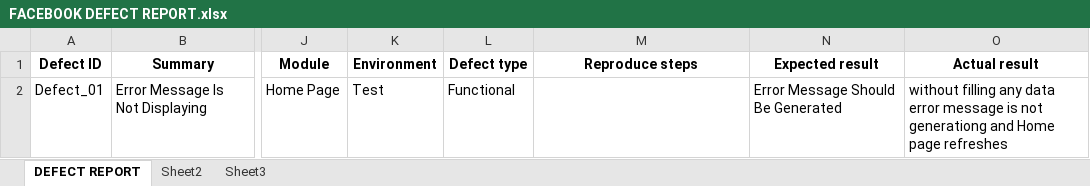
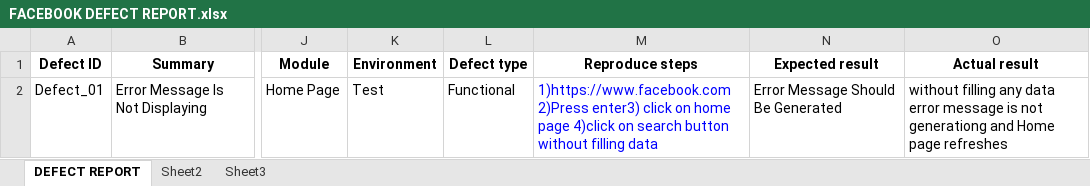
Before and after one commit to Devarsh4582/FACEBOOK-DEFECT-REPORT, an Excel workbook: FACEBOOK DEFECT REPORT.xlsx, sheet DEFECT REPORT, drawn as a sheet; only a part is shown, gaps mark what is left out; values as stored, in another font and other column widths than the file's, no borders; the diff names each change by its address in the sheet, - before the commit and + after, or states it on an @@ line.

Commit message:
Add files via upload

```diff
--- a/FACEBOOK DEFECT REPORT.xlsx (sheet DEFECT REPORT)
+++ b/FACEBOOK DEFECT REPORT.xlsx (sheet DEFECT REPORT)
-M2 (Reproduce steps): (empty)
+M2 (Reproduce steps): 1)https://www.facebook.com 2)Press enter3) click on home page 4)click on search button without filling data
```
